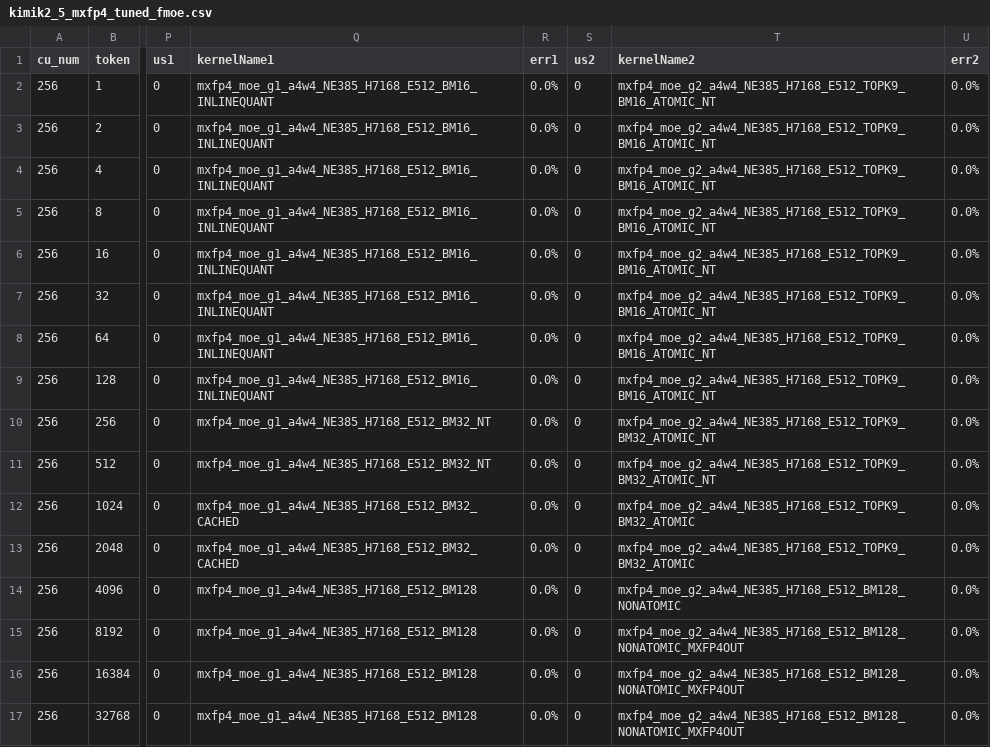
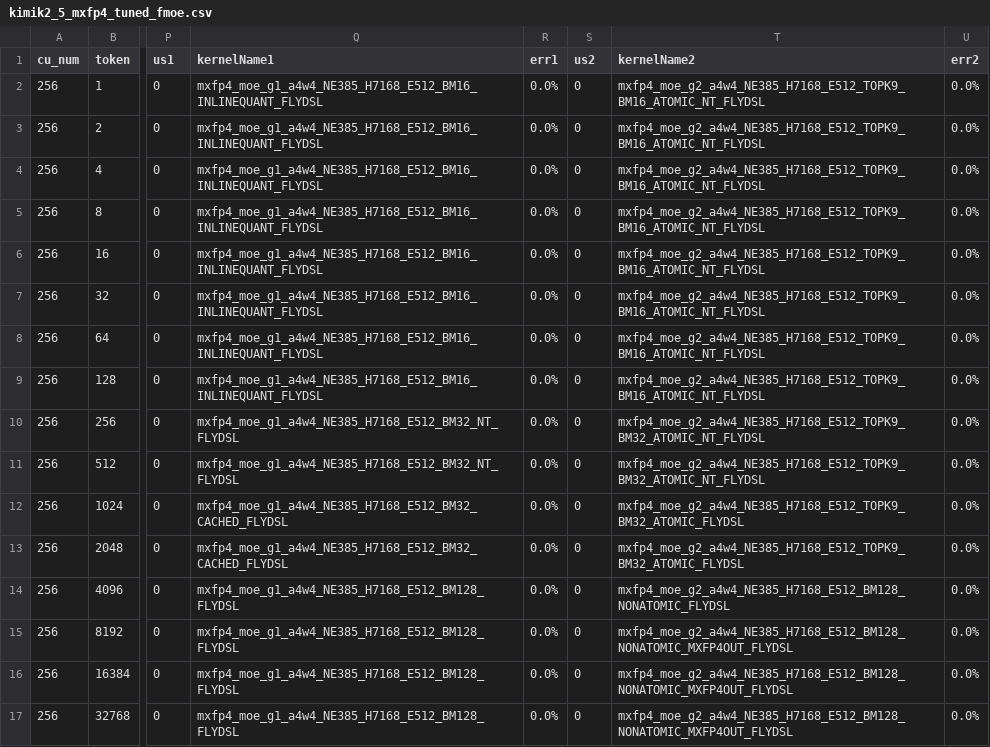
Before and after one commit to RadeonFlow/up-aiter, a CSV file: aiter/configs/model_configs/kimik2_5_mxfp4_tuned_fmoe.csv, drawn as a sheet; only a part is shown, gaps mark what is left out; the diff names each change by its address in the sheet, - before the commit and + after, or states it on an @@ line.

```diff
--- a/aiter/configs/model_configs/kimik2_5_mxfp4_tuned_fmoe.csv
+++ b/aiter/configs/model_configs/kimik2_5_mxfp4_tuned_fmoe.csv
-Q2:Q9 (kernelName1): mxfp4_moe_g1_a4w4_NE385_H7168_E512_BM16_INLINEQUANT
+Q2:Q9 (kernelName1): mxfp4_moe_g1_a4w4_NE385_H7168_E512_BM16_INLINEQUANT_FLYDSL
-T2:T9 (kernelName2): mxfp4_moe_g2_a4w4_NE385_H7168_E512_TOPK9_BM16_ATOMIC_NT
+T2:T9 (kernelName2): mxfp4_moe_g2_a4w4_NE385_H7168_E512_TOPK9_BM16_ATOMIC_NT_FLYDSL
-Q10:Q11 (kernelName1): mxfp4_moe_g1_a4w4_NE385_H7168_E512_BM32_NT
+Q10:Q11 (kernelName1): mxfp4_moe_g1_a4w4_NE385_H7168_E512_BM32_NT_FLYDSL
-T10:T11 (kernelName2): mxfp4_moe_g2_a4w4_NE385_H7168_E512_TOPK9_BM32_ATOMIC_NT
+T10:T11 (kernelName2): mxfp4_moe_g2_a4w4_NE385_H7168_E512_TOPK9_BM32_ATOMIC_NT_FLYDSL
-Q12:Q13 (kernelName1): mxfp4_moe_g1_a4w4_NE385_H7168_E512_BM32_CACHED
+Q12:Q13 (kernelName1): mxfp4_moe_g1_a4w4_NE385_H7168_E512_BM32_CACHED_FLYDSL
-T12:T13 (kernelName2): mxfp4_moe_g2_a4w4_NE385_H7168_E512_TOPK9_BM32_ATOMIC
+T12:T13 (kernelName2): mxfp4_moe_g2_a4w4_NE385_H7168_E512_TOPK9_BM32_ATOMIC_FLYDSL
-Q14:Q17 (kernelName1): mxfp4_moe_g1_a4w4_NE385_H7168_E512_BM128
+Q14:Q17 (kernelName1): mxfp4_moe_g1_a4w4_NE385_H7168_E512_BM128_FLYDSL
-T14 (kernelName2): mxfp4_moe_g2_a4w4_NE385_H7168_E512_BM128_NONATOMIC
+T14 (kernelName2): mxfp4_moe_g2_a4w4_NE385_H7168_E512_BM128_NONATOMIC_FLYDSL
-T15:T17 (kernelName2): mxfp4_moe_g2_a4w4_NE385_H7168_E512_BM128_NONATOMIC_MXFP4OUT
+T15:T17 (kernelName2): mxfp4_moe_g2_a4w4_NE385_H7168_E512_BM128_NONATOMIC_MXFP4OUT_FLYDSL
```
Also changed, not shown: 1 other file.
